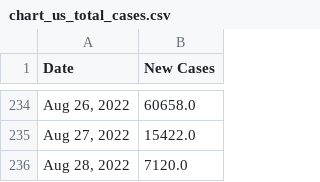
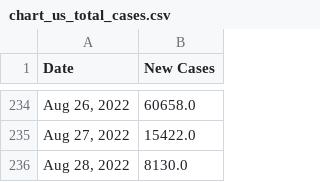
Before and after one commit to Pasin3ru/Tracking-COVID-19, a CSV file: _data/chart_us_total_cases.csv, drawn as a sheet; only a part is shown, gaps mark what is left out.

```diff
--- a/_data/chart_us_total_cases.csv
+++ b/_data/chart_us_total_cases.csv
@@ -235,2 +235,2 @@ Date,New Cases
 "Aug 27, 2022",15422.0
-"Aug 28, 2022",7120.0
+"Aug 28, 2022",8130.0
```
Also changed, not shown: 4 other files.
